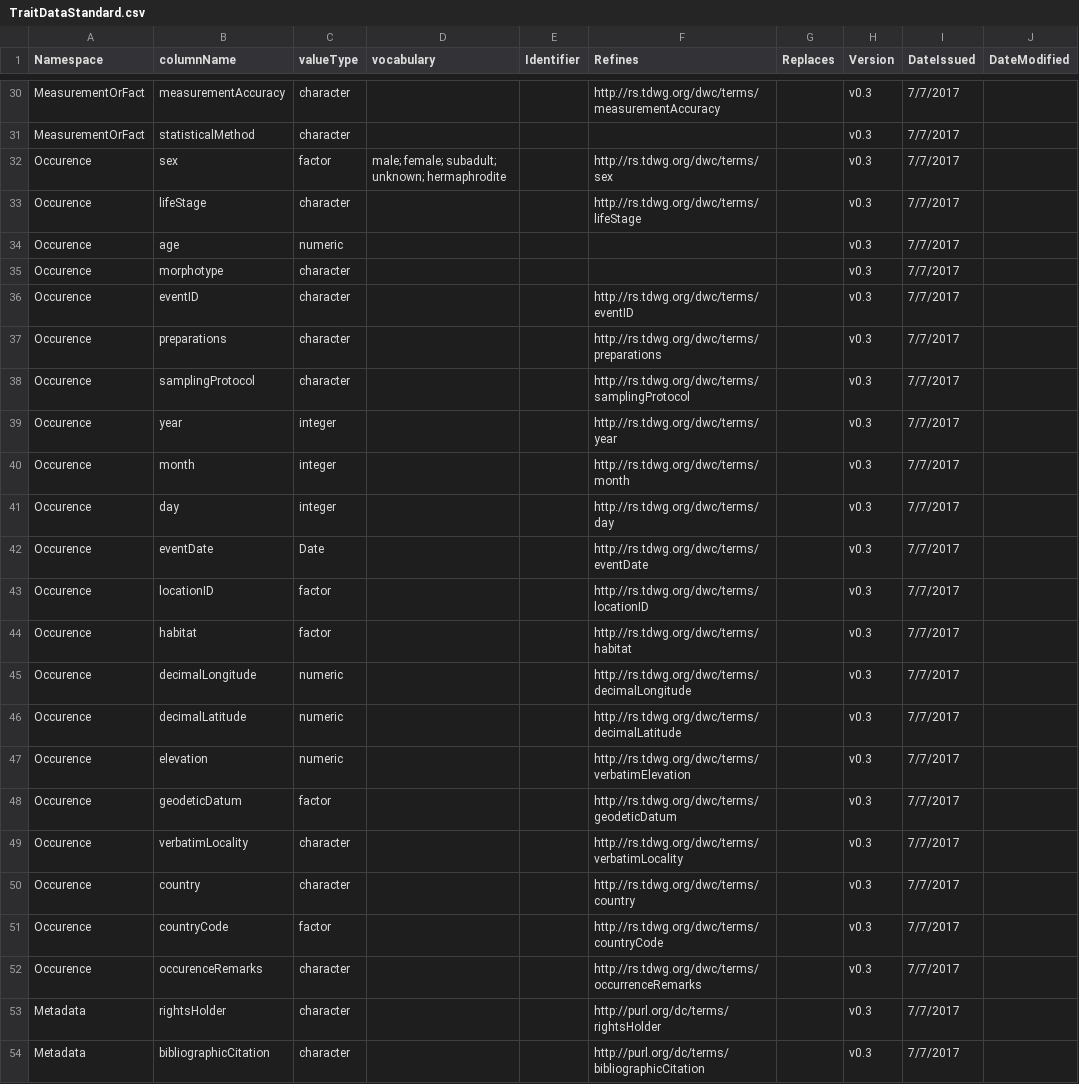
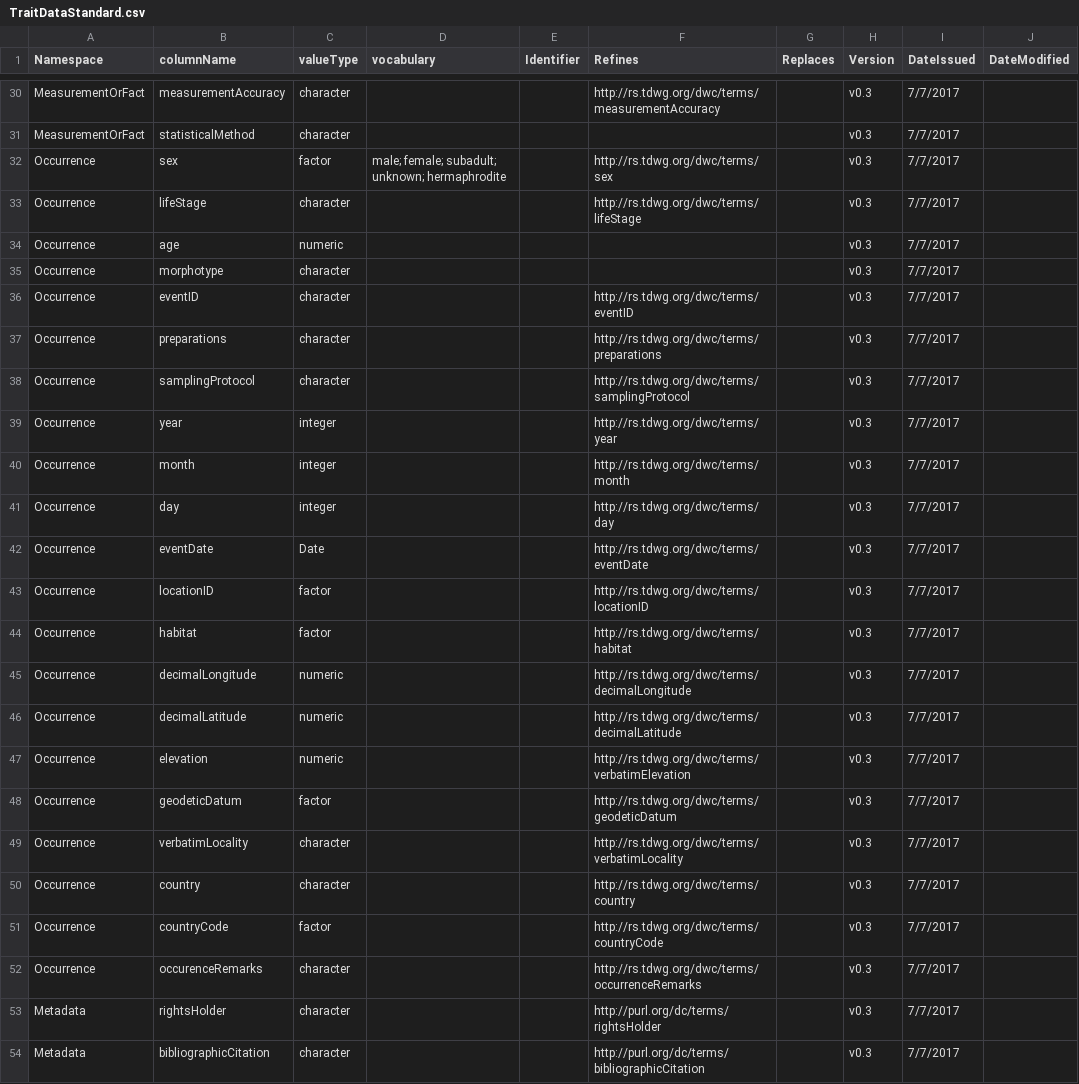
Before and after one commit to EcologicalTraitData/ETS, a CSV file: TraitDataStandard.csv, drawn as a sheet; only a part is shown, gaps mark what is left out; the diff names each change by its address in the sheet, - before the commit and + after, or states it on an @@ line.

Commit message:
typecheck 'occurrence'

```diff
--- a/TraitDataStandard.csv
+++ b/TraitDataStandard.csv
-A32:A52 (Namespace): Occurence
+A32:A52 (Namespace): Occurrence
```
